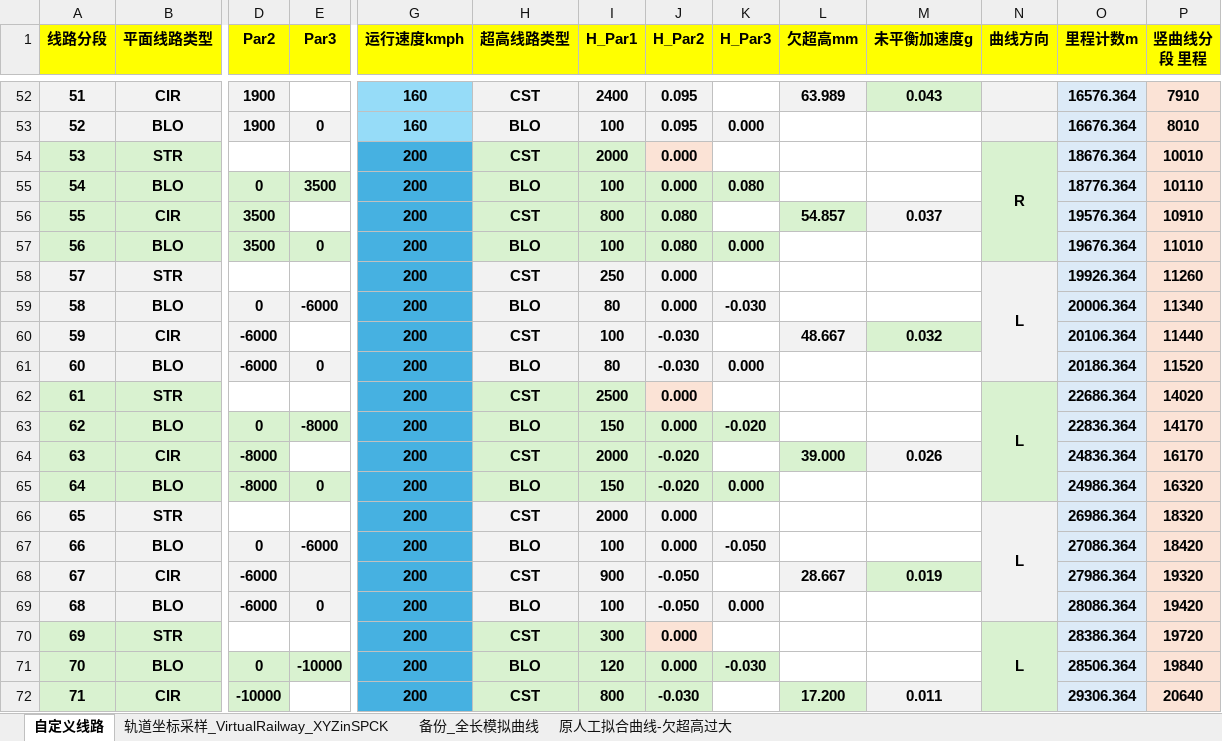
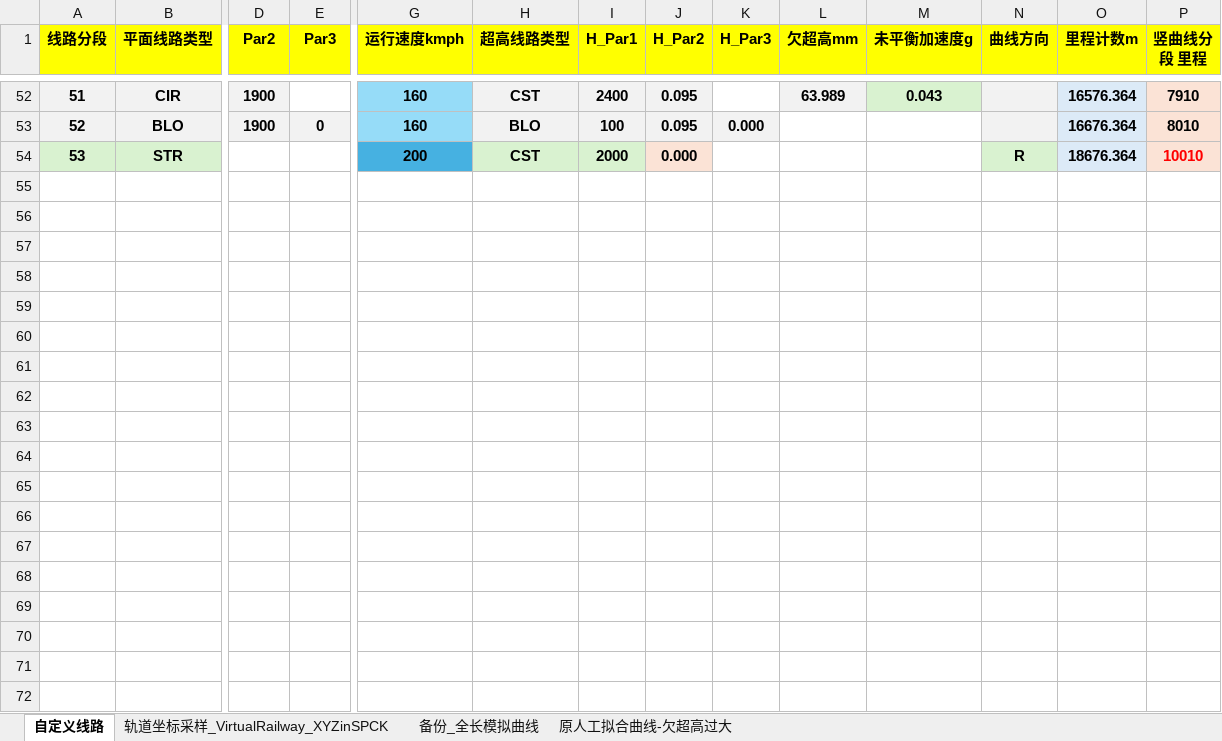
Before and after one commit to wenquantongxin/ROS2WithSPCK, an Excel workbook: docs/跨线运行SPCK曲线定义组.xlsx, sheet 自定义线路, drawn as a sheet; only a part is shown, gaps mark what is left out; values as stored, in another font and other column widths than the file's, no borders; rows hold the shown columns only; the diff covers the shown part only; the diff names each change by its address in the sheet, - before the commit and + after, or states it on an @@ line.

```diff
--- a/docs/跨线运行SPCK曲线定义组.xlsx (sheet 自定义线路)
+++ b/docs/跨线运行SPCK曲线定义组.xlsx (sheet 自定义线路)
-N54:N57 merged
-P54 text colour: black
+P54 text colour: #FF0000
-row 55: 54 | BLO | 0 | 3500 | 200 | BLO | 100 | 0.000 | 0.080 |  |  |  | 18776.364 | 10110
-row 56: 55 | CIR | 3500 |  | 200 | CST | 800 | 0.080 |  | 54.857 | 0.037 |  | 19576.364 | 10910
-row 57: 56 | BLO | 3500 | 0 | 200 | BLO | 100 | 0.080 | 0.000 |  |  |  | 19676.364 | 11010
-row 58: 57 | STR |  |  | 200 | CST | 250 | 0.000 |  |  |  | L | 19926.364 | 11260
-row 59: 58 | BLO | 0 | -6000 | 200 | BLO | 80 | 0.000 | -0.030 |  |  |  | 20006.364 | 11340
-row 60: 59 | CIR | -6000 |  | 200 | CST | 100 | -0.030 |  | 48.667 | 0.032 |  | 20106.364 | 11440
-row 61: 60 | BLO | -6000 | 0 | 200 | BLO | 80 | -0.030 | 0.000 |  |  |  | 20186.364 | 11520
-row 62: 61 | STR |  |  | 200 | CST | 2500 | 0.000 |  |  |  | L | 22686.364 | 14020
-row 63: 62 | BLO | 0 | -8000 | 200 | BLO | 150 | 0.000 | -0.020 |  |  |  | 22836.364 | 14170
-row 64: 63 | CIR | -8000 |  | 200 | CST | 2000 | -0.020 |  | 39.000 | 0.026 |  | 24836.364 | 16170
-row 65: 64 | BLO | -8000 | 0 | 200 | BLO | 150 | -0.020 | 0.000 |  |  |  | 24986.364 | 16320
-row 66: 65 | STR |  |  | 200 | CST | 2000 | 0.000 |  |  |  | L | 26986.364 | 18320
-row 67: 66 | BLO | 0 | -6000 | 200 | BLO | 100 | 0.000 | -0.050 |  |  |  | 27086.364 | 18420
-row 68: 67 | CIR | -6000 |  | 200 | CST | 900 | -0.050 |  | 28.667 | 0.019 |  | 27986.364 | 19320
-row 69: 68 | BLO | -6000 | 0 | 200 | BLO | 100 | -0.050 | 0.000 |  |  |  | 28086.364 | 19420
-row 70: 69 | STR |  |  | 200 | CST | 300 | 0.000 |  |  |  | L | 28386.364 | 19720
-row 71: 70 | BLO | 0 | -10000 | 200 | BLO | 120 | 0.000 | -0.030 |  |  |  | 28506.364 | 19840
-row 72: 71 | CIR | -10000 |  | 200 | CST | 800 | -0.030 |  | 17.200 | 0.011 |  | 29306.364 | 20640
```
Also changed, not shown: 13 removed rows and 31 edited cells elsewhere in this sheet, sheet 备份_全长模拟曲线, sheet 轨道坐标采样_VirtualRailway_XYZinSPCK, 25 other files.
